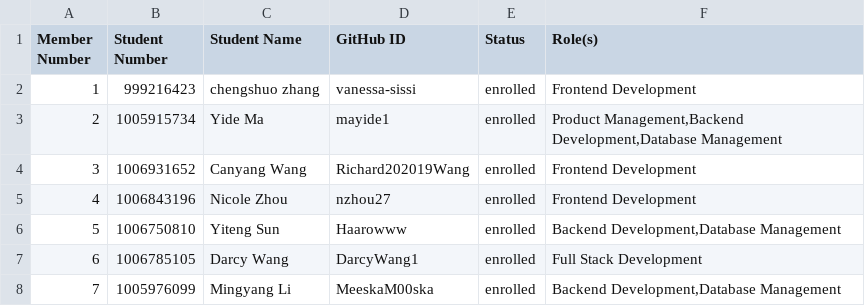
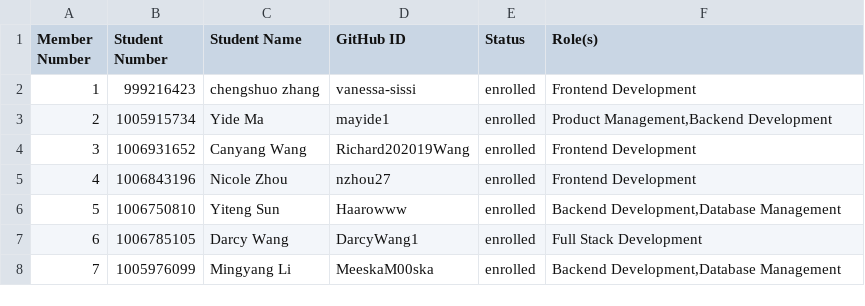
Before and after one commit to csc301-2023-winter/3-university-health-network-T, a CSV file: Team-3-TBD.csv, drawn as a sheet.

Commit message:
Update Team-3-TBD.csv

```diff
--- a/Team-3-TBD.csv
+++ b/Team-3-TBD.csv
@@ -2,3 +2,3 @@ Member Number,Student Number,Student Name,GitHub ID,Status,Role(s)
 1,999216423,chengshuo zhang ,vanessa-sissi,enrolled,"Frontend Development"
-2,1005915734,Yide Ma,mayide1,enrolled,"Product Management,Backend Development,Database Management"
+2,1005915734,Yide Ma,mayide1,enrolled,"Product Management,Backend Development"
 3,1006931652,Canyang Wang,Richard202019Wang,enrolled,"Frontend Development"
```
